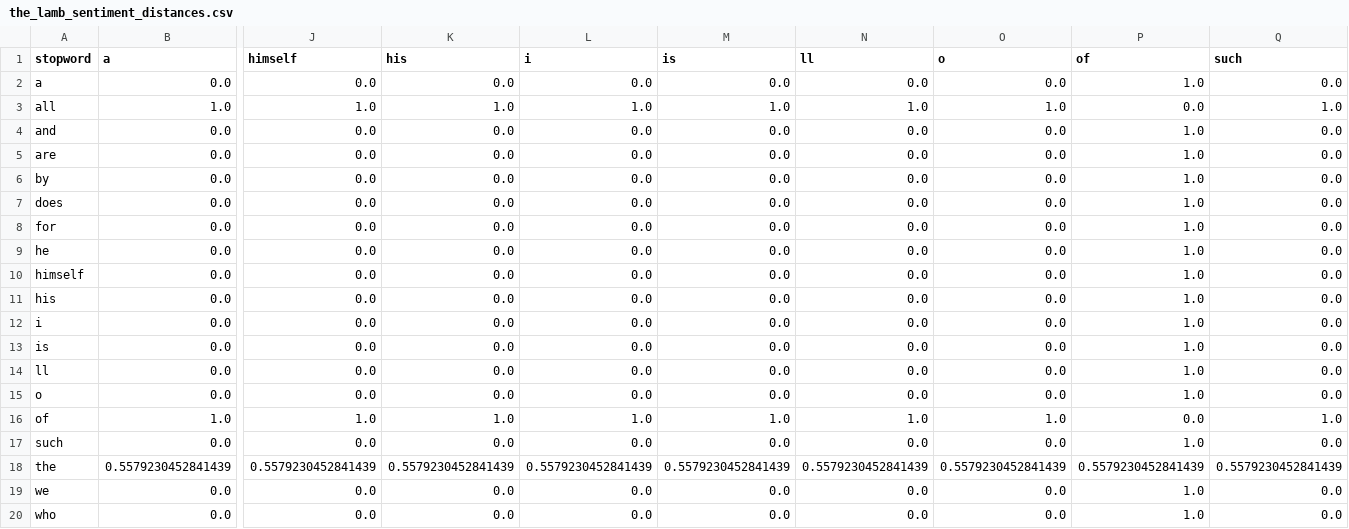
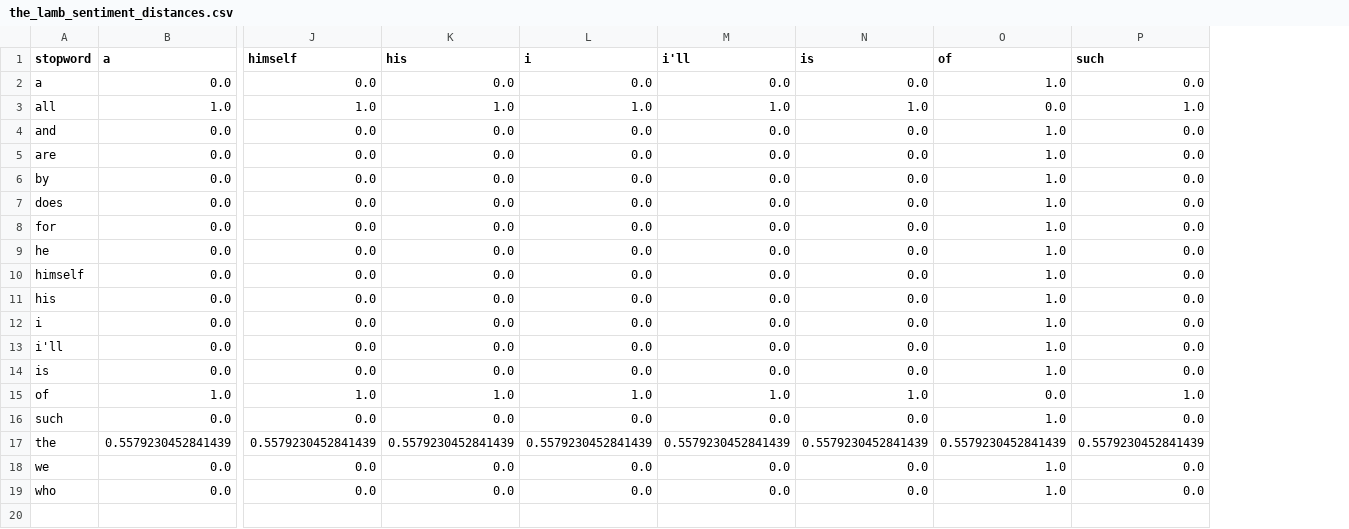
Before and after one commit to imsherlocked369/nlptm-p6, a CSV file: output/task6/the_lamb_sentiment_distances.csv, drawn as a sheet; only a part is shown, gaps mark what is left out; removed rows and columns are numbered as before the commit, all else as after; rows hold the shown columns only; the diff names each change by its address in the sheet, - before the commit and + after, or states it on an @@ line.

Commit message:
Add sentiment and BERT analysis for tasks 4-7

```diff
--- a/output/task6/the_lamb_sentiment_distances.csv
+++ b/output/task6/the_lamb_sentiment_distances.csv
-column O (o), rows 2-13: 0.0 | 1.0 | 0.0 | 0.0 | 0.0 | 0.0 | 0.0 | 0.0 | 0.0 | 0.0 | 0.0 | 0.0; rows 16-20: 1.0 | 0.0 | 0.5579230452841439 | 0.0 | 0.0
-M1: is
+M1: i'll
-N1: ll
+N1: is
+row 13: i'll | 0.0 | 0.0 | 0.0 | 0.0 | 0.0 | 0.0 | 1.0 | 0.0
-row 14: ll | 0.0 | 0.0 | 0.0 | 0.0 | 0.0 | 0.0 | 0.0 | 1.0 | 0.0
-row 15: o | 0.0 | 0.0 | 0.0 | 0.0 | 0.0 | 0.0 | 0.0 | 1.0 | 0.0
```
Also changed, not shown: output/task6/stopword_sentiment_profile_counts.csv, output/task6/stopword_sentiment_profile_probabilities.csv, 11 other files.
